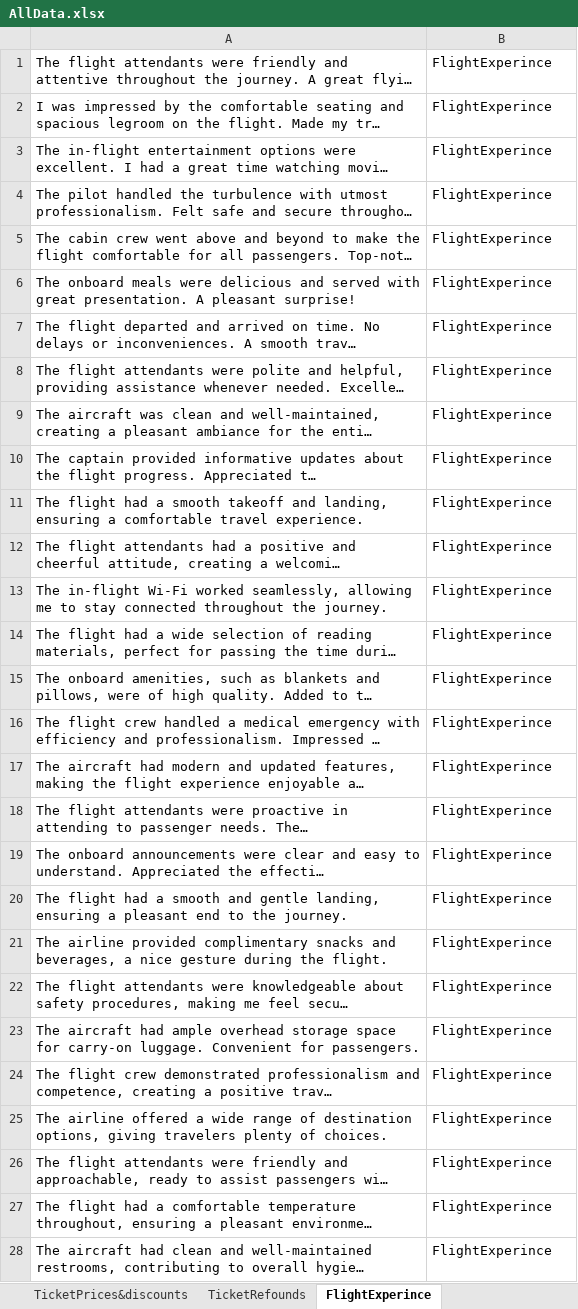
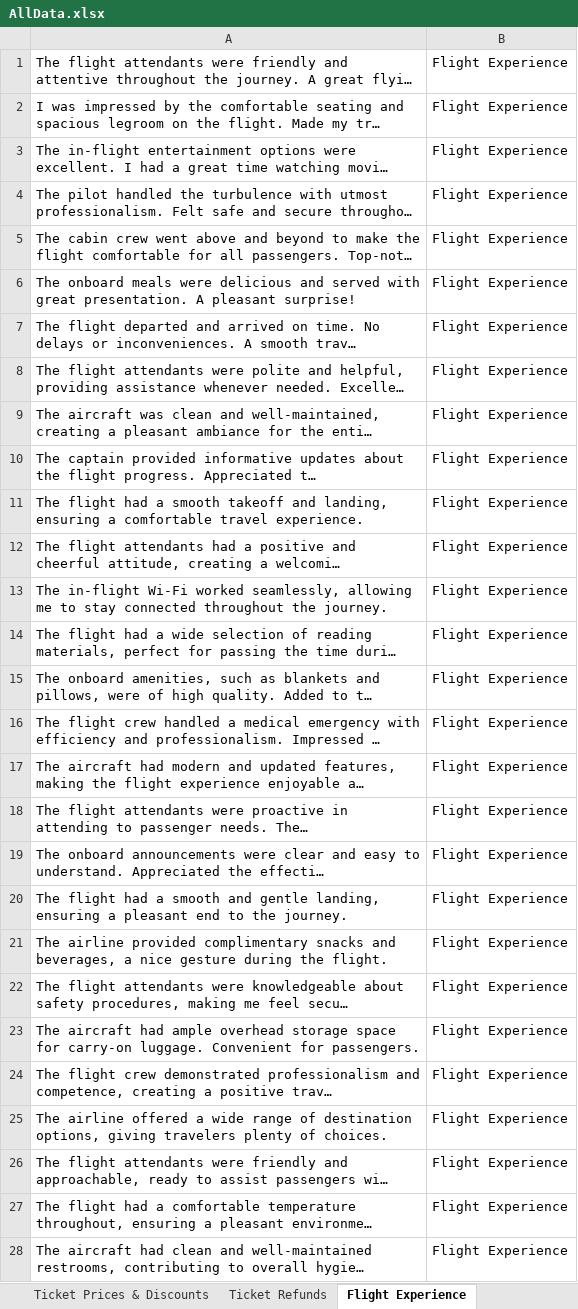
Before and after one commit to borna03/Data_Challange_1, an Excel workbook: Classification/ClassificationData/AllData.xlsx, sheet Flight Experience, drawn as a sheet; only a part is shown; long unchanged cells end in …; values as stored, in another font and other column widths than the file's, no borders; the diff covers the shown part only; the diff names each change by its address in the sheet, - before the commit and + after, or states it on an @@ line.

```diff
--- a/Classification/ClassificationData/AllData.xlsx (sheet Flight Experience)
+++ b/Classification/ClassificationData/AllData.xlsx (sheet Flight Experience)
-sheet tab: TicketPrices&discounts
+sheet tab: Ticket Prices & Discounts
-sheet tab: TicketRefounds
+sheet tab: Ticket Refunds
-sheet tab: FlightExperince
+sheet tab: Flight Experience
-B1:B28: FlightExperince
+B1:B28: Flight Experience
```
Also changed, not shown: 172 edited cells elsewhere in this sheet, sheet Delays & Cancellations, sheet Long Lines, sheet Ticket Prices & Discounts, sheet Customer Service, sheet Booking & Reservation, sheet Ticket Refunds, 1 more sheet, other sheet tabs, 3 other files.
